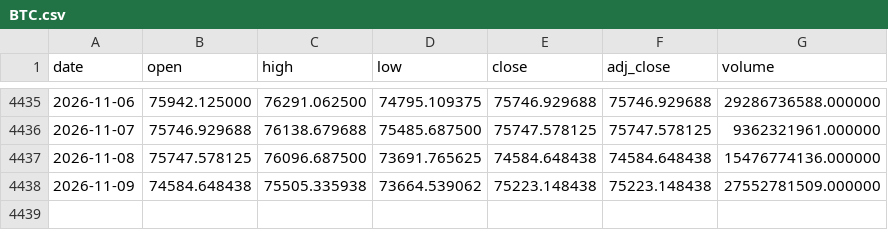
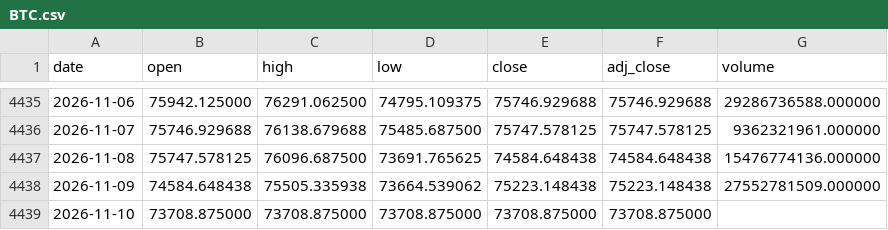
Before and after one commit to Mattepoli94/signals-platform, a CSV file: data/prices/BTC.csv, drawn as a sheet; only a part is shown, gaps mark what is left out.

Commit message:
Data and signals: btc run 2026-11-11 01:27 UTC

```diff
--- a/data/prices/BTC.csv
+++ b/data/prices/BTC.csv
@@ -4438 +4438,2 @@ date,open,high,low,close,adj_close,volume
 2026-11-09,74584.648438,75505.335938,73664.539062,75223.148438,75223.148438,27552781509.000000
+2026-11-10,73708.875000,73708.875000,73708.875000,73708.875000,73708.875000,
```
Also changed, not shown: data/radar/btc_funding.csv, data/radar/cboe_VIX9D.csv, 27 other files.
